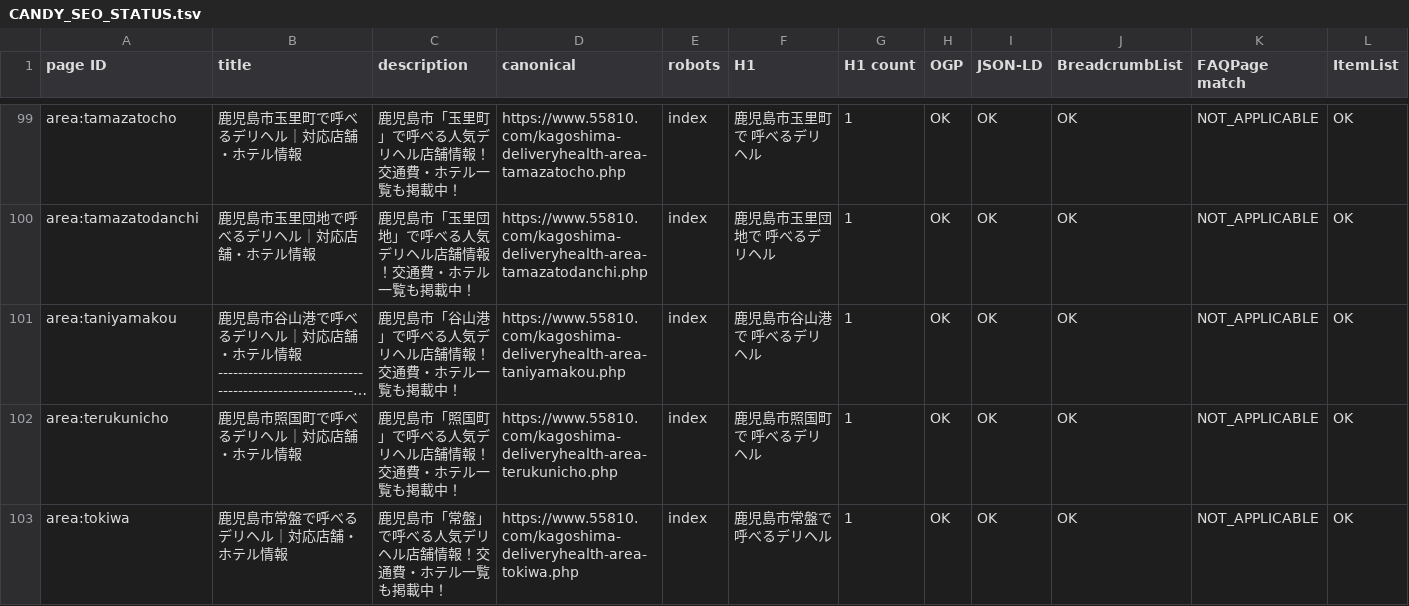
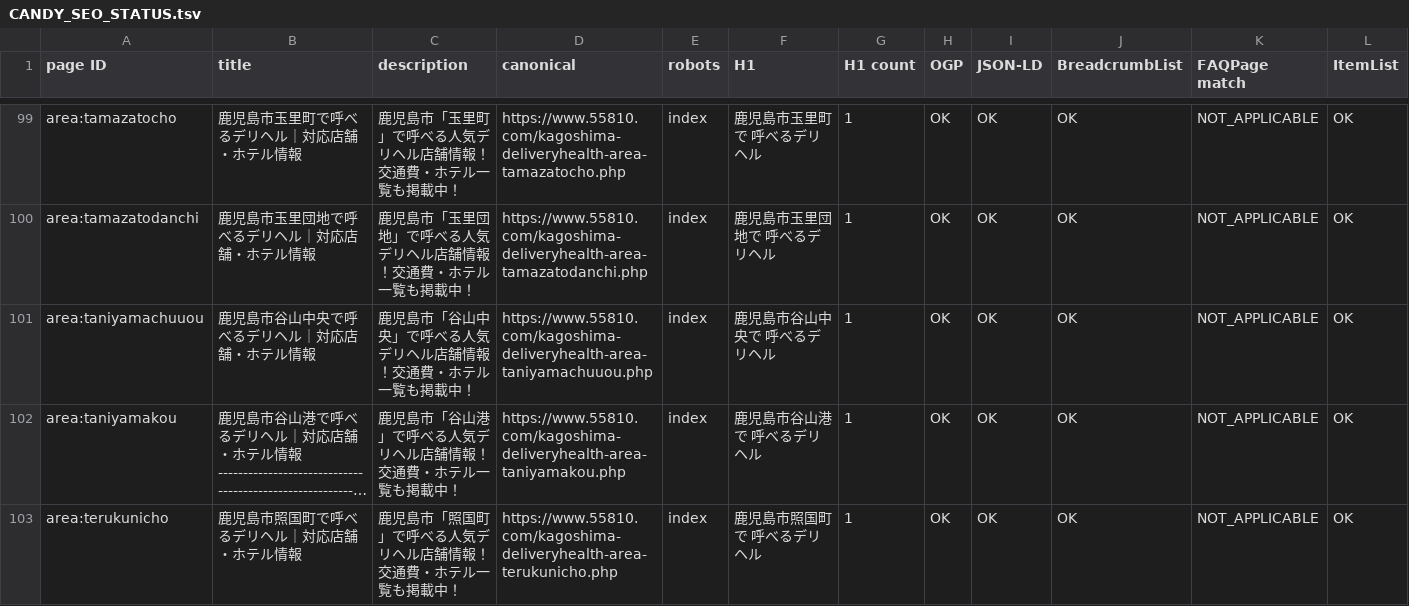
Before and after one commit to makotonishikubo0418-cmd/candy, a TSV file: management/specs/generated/CANDY_SEO_STATUS.tsv, drawn as a sheet; only a part is shown, gaps mark what is left out; the shorter side is filled out with more unchanged rows; long unchanged cells end in …; rows hold the shown columns only; the diff covers the shown part only; the diff names each change by its address in the sheet, - before the commit and + after, or states it on an @@ line.

```diff
--- a/management/specs/generated/CANDY_SEO_STATUS.tsv
+++ b/management/specs/generated/CANDY_SEO_STATUS.tsv
+row 101: area:taniyamachuuou | 鹿児島市谷山中央で呼べるデリヘル｜対応店舗・ホテル情報 | 鹿児島市「谷山中央」で呼べる人気デリヘル店舗情報！交通費・ホテル一覧も掲載中！ | https://www.55810.com/kagoshima-deliveryhealth-area-taniyamachuuou.php | index | 鹿児島市谷山中央で 呼べるデリヘル | 1 | OK | OK | OK | NOT_APPLICABLE | OK
```
Also changed, not shown: 1 added row elsewhere in this file, management/specs/generated/CANDY_SITE_PAGE_LEDGER.tsv, management/specs/generated/CANDY_UPCOMING_AREA_PAGES.tsv, 14 other files.
